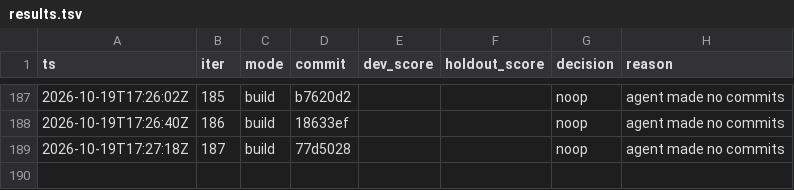
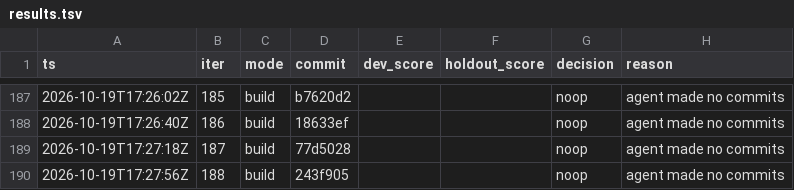
Before and after one commit to karlrobinson9014/Perturb26, a TSV file: status/results.tsv, drawn as a sheet; only a part is shown, gaps mark what is left out.

Commit message:
loop: iter 188 status

```diff
--- a/status/results.tsv
+++ b/status/results.tsv
@@ -189 +189,2 @@ ts	iter	mode	commit	dev_score	holdout_score	decision	reason
 2026-10-19T17:27:18Z	187	build	77d5028			noop	agent made no commits
+2026-10-19T17:27:56Z	188	build	243f905			noop	agent made no commits
```
Also changed, not shown: status/iterations.tsv.
